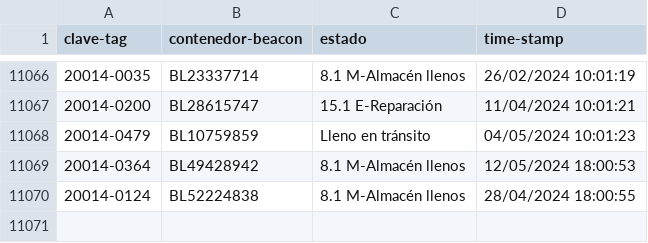
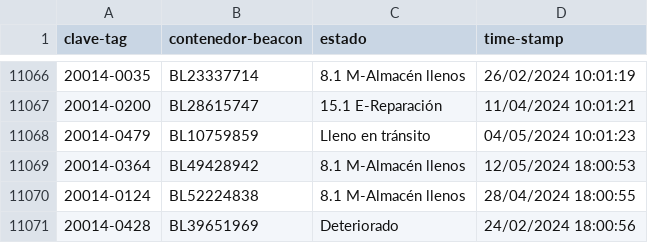
Before and after one commit to JavierNavaridasM/SmartContainerAUTO, a CSV file: DatosBLEAzure.csv, drawn as a sheet; only a part is shown, gaps mark what is left out.

```diff
--- a/DatosBLEAzure.csv
+++ b/DatosBLEAzure.csv
@@ -11070 +11070,2 @@ clave-tag,contenedor-beacon,estado,time-stamp
 20014-0124,BL52224838,8.1 M-Almacén llenos,28/04/2024 18:00:55
+20014-0428,BL39651969,Deteriorado,24/02/2024 18:00:56
```
Also changed, not shown: 1 other file.
